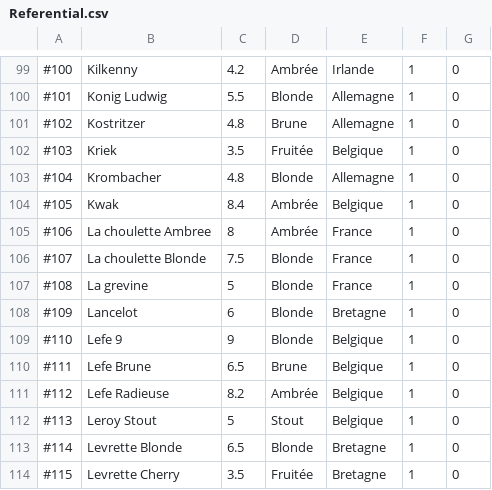
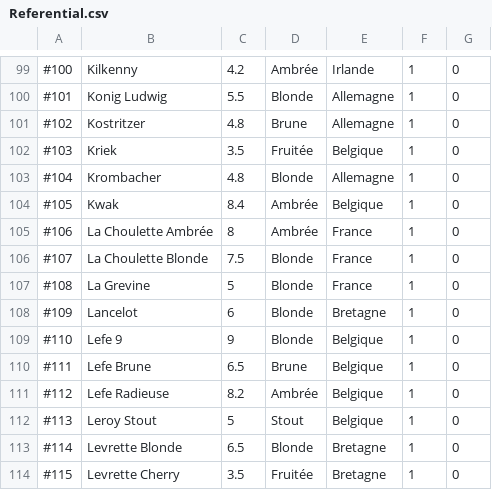
Before and after one commit to jlaloi/CaveFlo, a CSV file: Referential.csv, drawn as a sheet; only a part is shown, gaps mark what is left out; the diff names each change by its address in the sheet, - before the commit and + after, or states it on an @@ line.

```diff
--- a/Referential.csv
+++ b/Referential.csv
-B105: La choulette Ambree
+B105: La Choulette Ambrée
-B106: La choulette Blonde
+B106: La Choulette Blonde
-B107: La grevine
+B107: La Grevine
```
Also changed, not shown: 3 other files.
